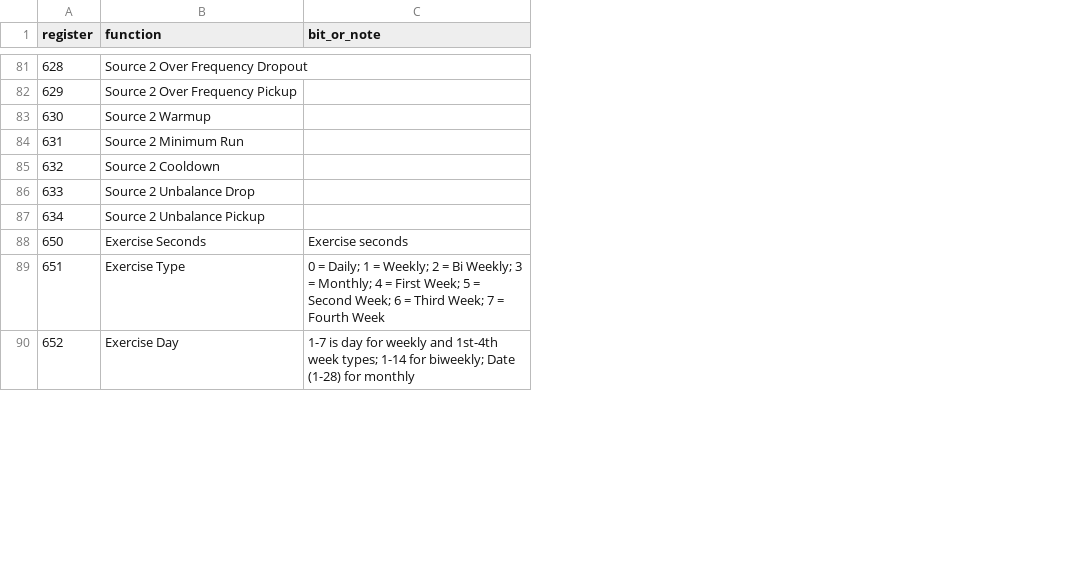
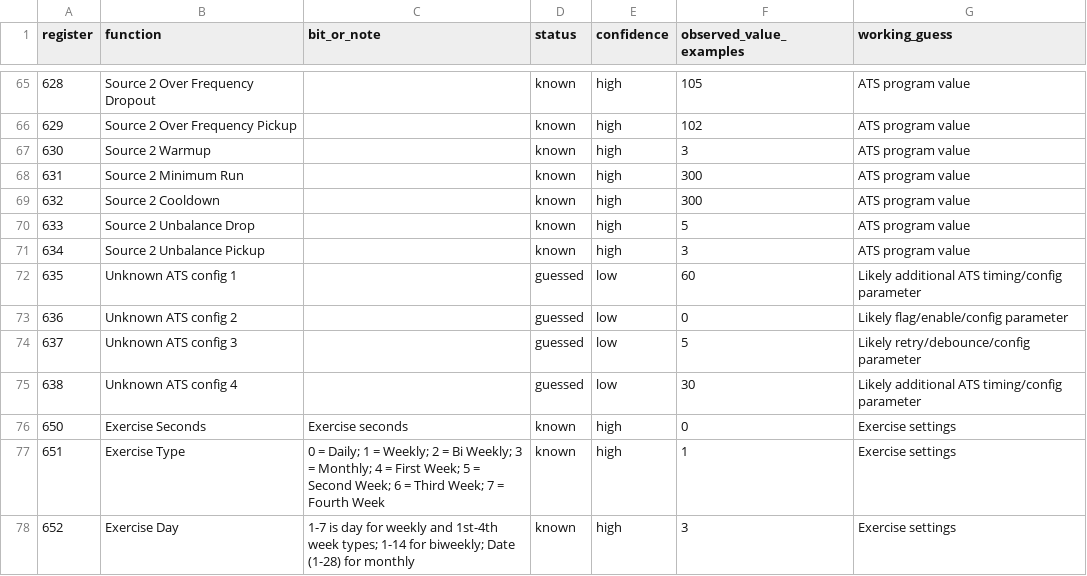
Before and after one commit to adam-onelinksystems/modbus-tools, a CSV file: docs/tx_transfer_switch_registers.csv, drawn as a sheet; only a part is shown, gaps mark what is left out; the diff covers the shown part only; the diff names each change by its address in the sheet, - before the commit and + after, or states it on an @@ line.

```diff
--- a/docs/tx_transfer_switch_registers.csv
+++ b/docs/tx_transfer_switch_registers.csv
+column D (status), rows 65-71: all known; rows 76-78: all known
+column E (confidence), rows 65-71: all high; rows 76-78: all high
+column F (observed_value_examples), rows 65-71: 105 | 102 | 3 | 300 | 300 | 5 | 3; rows 76-78: 0 | 1 | 3
+column G (working_guess), rows 65-71: all ATS program value; rows 76-78: all Exercise settings
+row 72: 635 | Unknown ATS config 1 |  | guessed | low | 60 | Likely additional ATS timing/config parameter
+row 73: 636 | Unknown ATS config 2 |  | guessed | low | 0 | Likely flag/enable/config parameter
+row 74: 637 | Unknown ATS config 3 |  | guessed | low | 5 | Likely retry/debounce/config parameter
+row 75: 638 | Unknown ATS config 4 |  | guessed | low | 30 | Likely additional ATS timing/config parameter
```
Also changed, not shown: 9 added rows, 23 removed rows and 7 edited cells elsewhere in this file.
